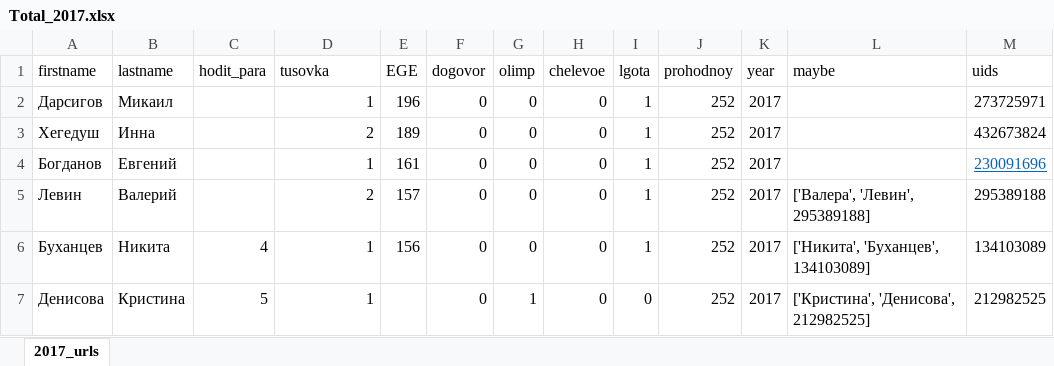
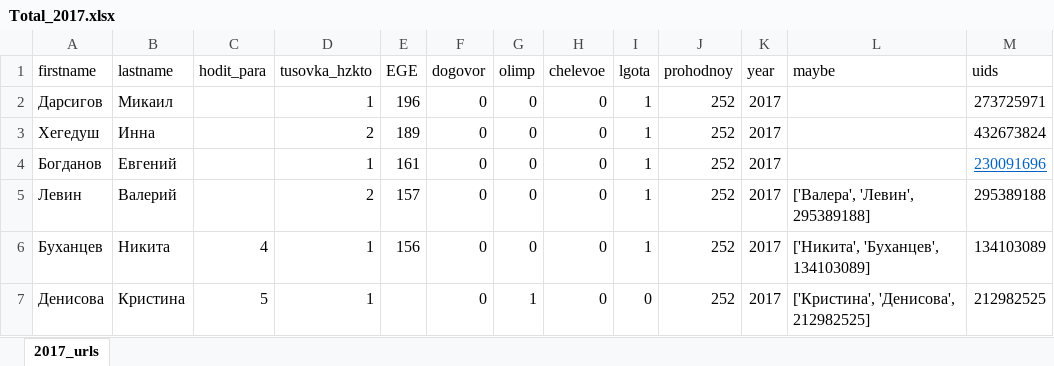
Before and after one commit to FUlyankin/ekanam_grand_research, an Excel workbook: Total_razmetka/Total_2017.xlsx, sheet 2017_urls, drawn as a sheet; only a part is shown; values as stored, in another font and other column widths than the file's, no borders; the diff names each change by its address in the sheet, - before the commit and + after, or states it on an @@ line.

```diff
--- a/Total_razmetka/Total_2017.xlsx (sheet 2017_urls)
+++ b/Total_razmetka/Total_2017.xlsx (sheet 2017_urls)
-D1: tusovka
+D1: tusovka_hzkto
```
Also changed, not shown: 27 other files.
